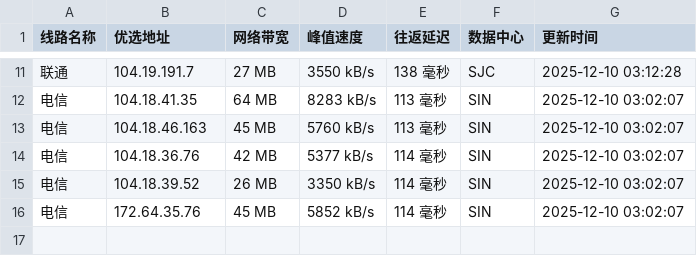
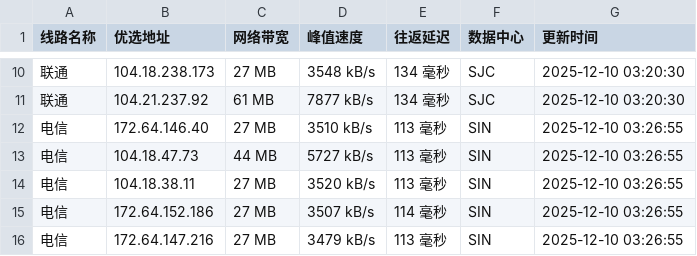
Before and after one commit to xing2kong/cfipv4db, a CSV file: cfip.csv, drawn as a sheet; only a part is shown, gaps mark what is left out; the diff covers the shown part only.

```diff
--- a/cfip.csv
+++ b/cfip.csv
@@ -11,6 +10,7 @@
-联通,104.19.191.7,27 MB,3550 kB/s,138 毫秒,SJC,2025-12-10 03:12:28
-电信,104.18.41.35,64 MB,8283 kB/s,113 毫秒,SIN,2025-12-10 03:02:07
-电信,104.18.46.163,45 MB,5760 kB/s,113 毫秒,SIN,2025-12-10 03:02:07
-电信,104.18.36.76,42 MB,5377 kB/s,114 毫秒,SIN,2025-12-10 03:02:07
-电信,104.18.39.52,26 MB,3350 kB/s,114 毫秒,SIN,2025-12-10 03:02:07
-电信,172.64.35.76,45 MB,5852 kB/s,114 毫秒,SIN,2025-12-10 03:02:07
+联通,104.18.238.173,27 MB,3548 kB/s,134 毫秒,SJC,2025-12-10 03:20:30
+联通,104.21.237.92,61 MB,7877 kB/s,134 毫秒,SJC,2025-12-10 03:20:30
+电信,172.64.146.40,27 MB,3510 kB/s,113 毫秒,SIN,2025-12-10 03:26:55
+电信,104.18.47.73,44 MB,5727 kB/s,113 毫秒,SIN,2025-12-10 03:26:55
+电信,104.18.38.11,27 MB,3520 kB/s,113 毫秒,SIN,2025-12-10 03:26:55
+电信,172.64.152.186,27 MB,3507 kB/s,114 毫秒,SIN,2025-12-10 03:26:55
+电信,172.64.147.216,27 MB,3479 kB/s,113 毫秒,SIN,2025-12-10 03:26:55
```
Also changed, not shown: 2 added rows, 3 removed rows and 28 edited cells elsewhere in this file, 1 other file.
